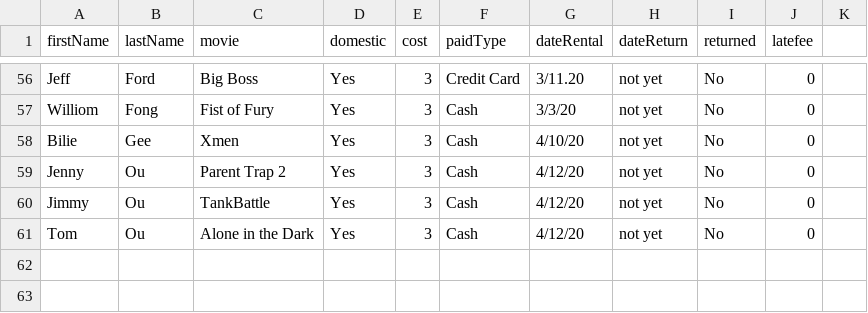
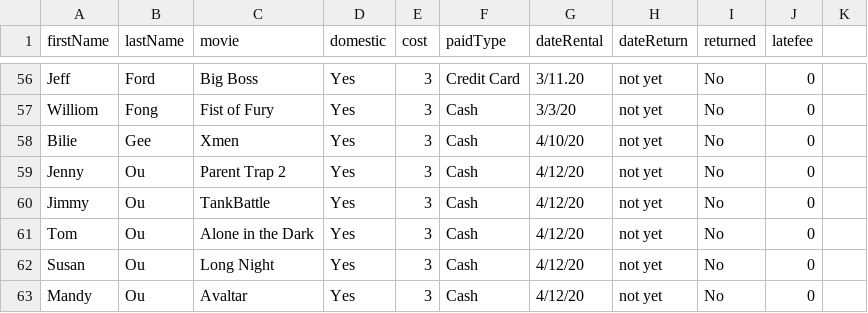
Before and after one commit to devsnowboarder/mysql, a CSV file: movieRental.csv, drawn as a sheet; only a part is shown, gaps mark what is left out.

Commit message:
added more renters

```diff
--- a/movieRental.csv
+++ b/movieRental.csv
@@ -61 +61,3 @@ Jimmy, Ou,TankBattle,Yes,3,Cash,4/12/20,not yet,No,0
 Tom, Ou,Alone in the Dark,Yes,3,Cash,4/12/20,not yet,No,0
+Susan, Ou,Long Night,Yes,3,Cash,4/12/20,not yet,No,0
+Mandy, Ou, Avaltar,Yes,3,Cash,4/12/20,not yet,No,0
```
